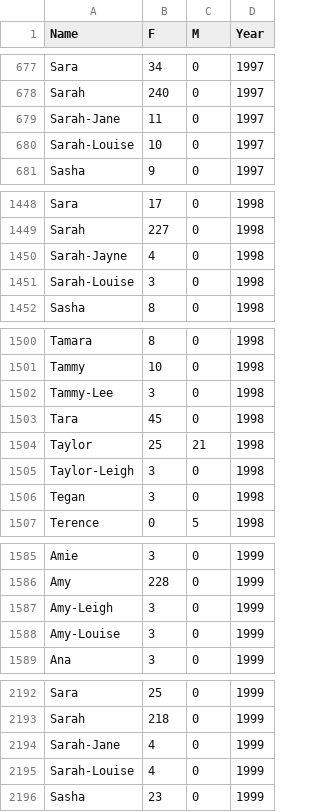
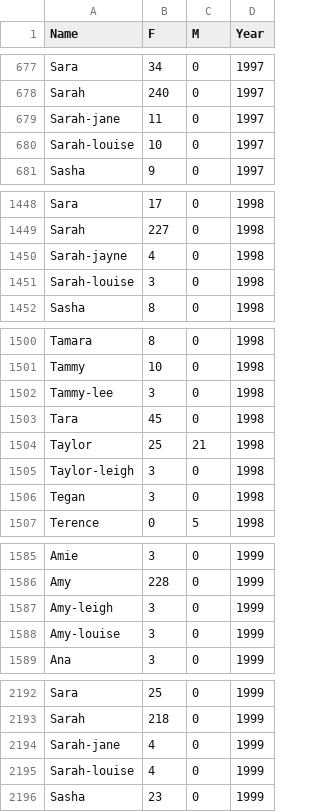
Before and after one commit to OpenGenderTracking/globalnamedata, a CSV file: data/pre/northernireland.csv, drawn as a sheet; only a part is shown, gaps mark what is left out; the diff covers the shown part only.

Commit message:
case fold. This will not be permanent, but names need to be merged in.

```diff
--- a/data/pre/northernireland.csv
+++ b/data/pre/northernireland.csv
@@ -678,4 +678,4 @@ Sara,34,0,1997
 Sarah,240,0,1997
-Sarah-Jane,11,0,1997
-Sarah-Louise,10,0,1997
+Sarah-jane,11,0,1997
+Sarah-louise,10,0,1997
 Sasha,9,0,1997
@@ -1449,4 +1449,4 @@ Sara,17,0,1998
 Sarah,227,0,1998
-Sarah-Jayne,4,0,1998
-Sarah-Louise,3,0,1998
+Sarah-jayne,4,0,1998
+Sarah-louise,3,0,1998
 Sasha,8,0,1998
@@ -1501,6 +1501,6 @@ Tamara,8,0,1998
 Tammy,10,0,1998
-Tammy-Lee,3,0,1998
+Tammy-lee,3,0,1998
 Tara,45,0,1998
 Taylor,25,21,1998
-Taylor-Leigh,3,0,1998
+Taylor-leigh,3,0,1998
 Tegan,3,0,1998
@@ -1586,4 +1586,4 @@ Amie,3,0,1999
 Amy,228,0,1999
-Amy-Leigh,3,0,1999
-Amy-Louise,3,0,1999
+Amy-leigh,3,0,1999
+Amy-louise,3,0,1999
 Ana,3,0,1999
@@ -2193,4 +2193,4 @@ Sara,25,0,1999
 Sarah,218,0,1999
-Sarah-Jane,4,0,1999
-Sarah-Louise,4,0,1999
+Sarah-jane,4,0,1999
+Sarah-louise,4,0,1999
 Sasha,23,0,1999
```
Also changed, not shown: 115 edited cells elsewhere in this file, data/pre/scotland.csv, 6 other files.
